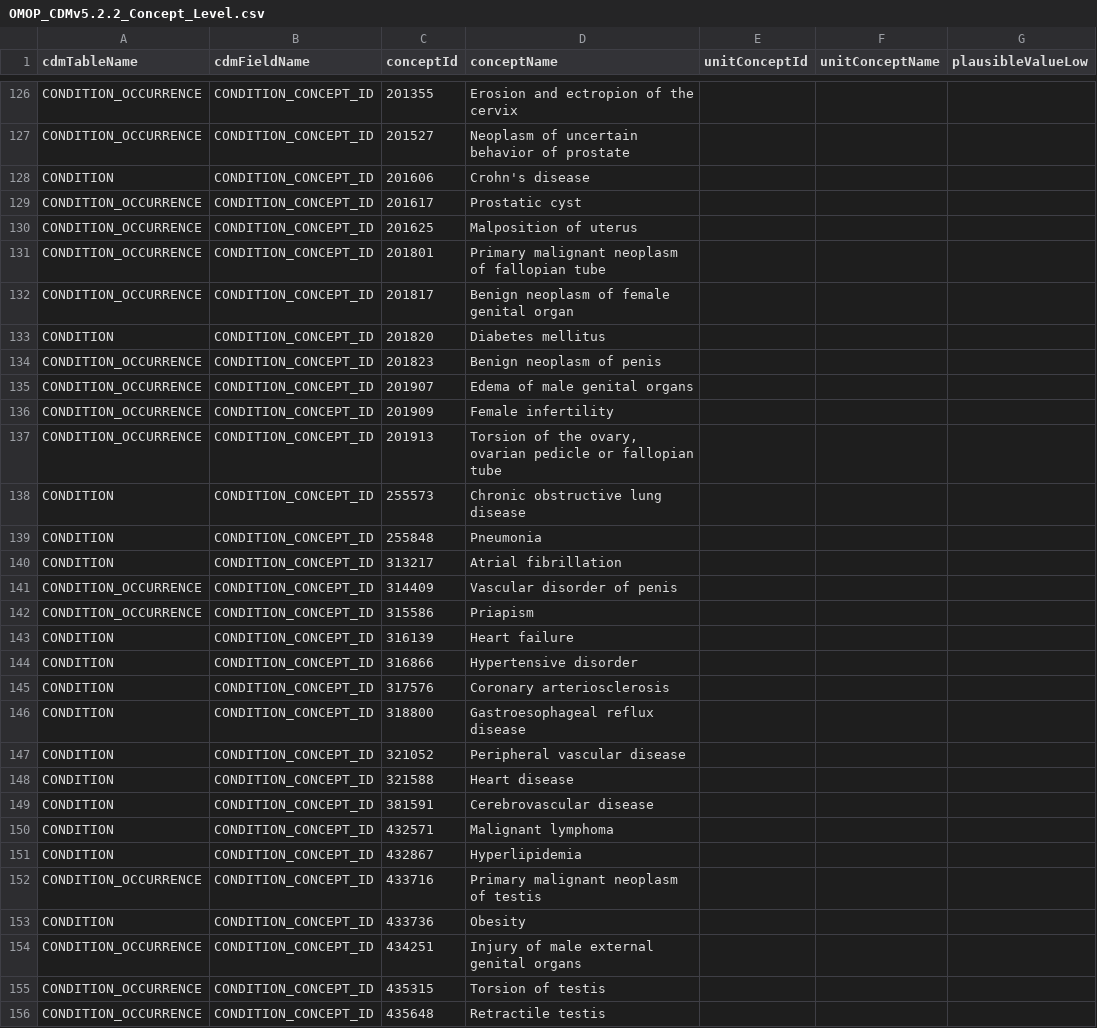
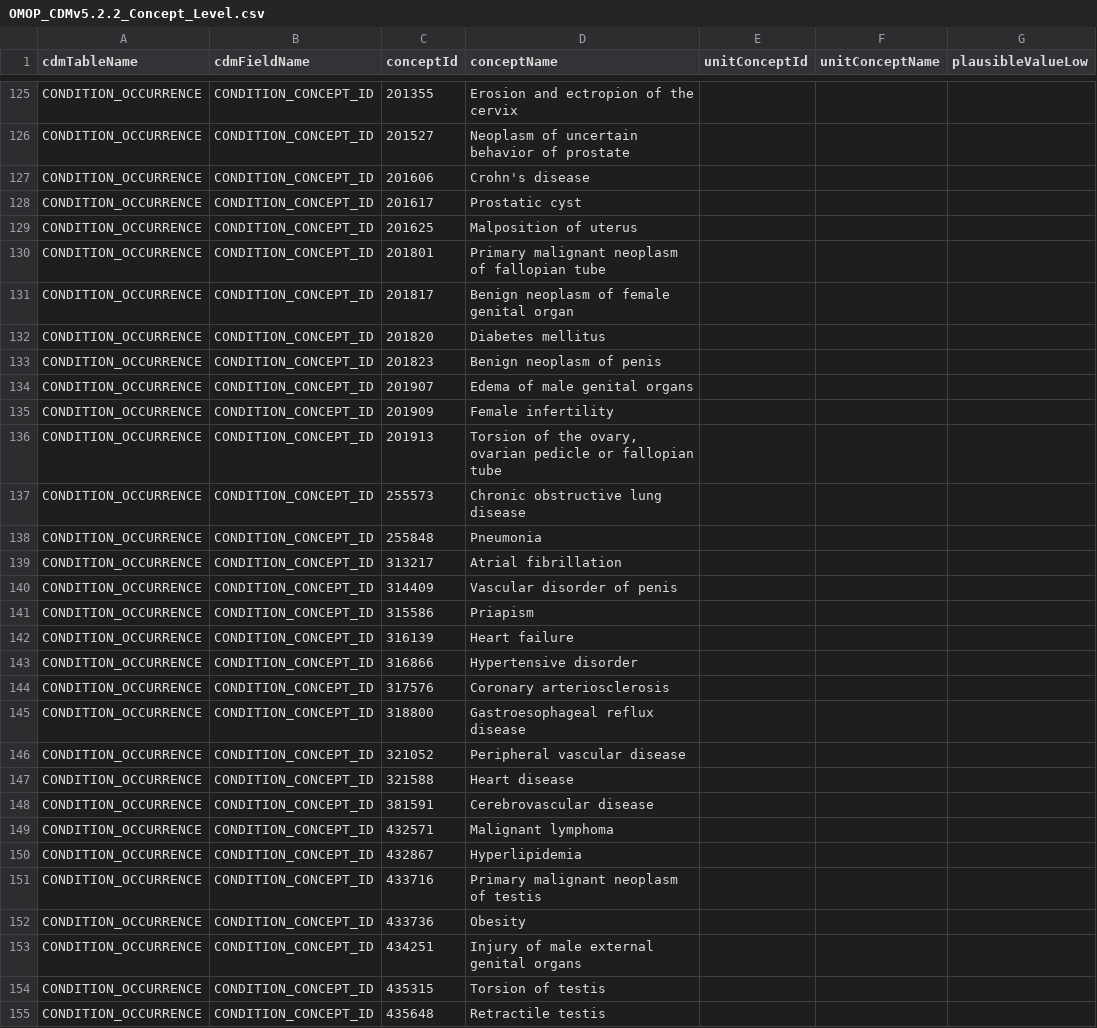
Before and after one commit to OHDSI/DataQualityDashboard, a CSV file: inst/csv/OMOP_CDMv5.2.2_Concept_Level.csv, drawn as a sheet; only a part is shown, gaps mark what is left out; addresses are those after the commit; the diff covers the shown part only; the diff names each change by its address in the sheet, - before the commit and + after, or states it on an @@ line.

Commit message:
fixes #348

```diff
--- a/inst/csv/OMOP_CDMv5.2.2_Concept_Level.csv
+++ b/inst/csv/OMOP_CDMv5.2.2_Concept_Level.csv
-A127 (cdmTableName): CONDITION
+A127 (cdmTableName): CONDITION_OCCURRENCE
-A132 (cdmTableName): CONDITION
+A132 (cdmTableName): CONDITION_OCCURRENCE
-A137:A139 (cdmTableName): CONDITION
+A137:A139 (cdmTableName): CONDITION_OCCURRENCE
-A142:A150 (cdmTableName): CONDITION
+A142:A150 (cdmTableName): CONDITION_OCCURRENCE
-A152 (cdmTableName): CONDITION
+A152 (cdmTableName): CONDITION_OCCURRENCE
```
Also changed, not shown: 1 removed row and 37 edited cells elsewhere in this file.
